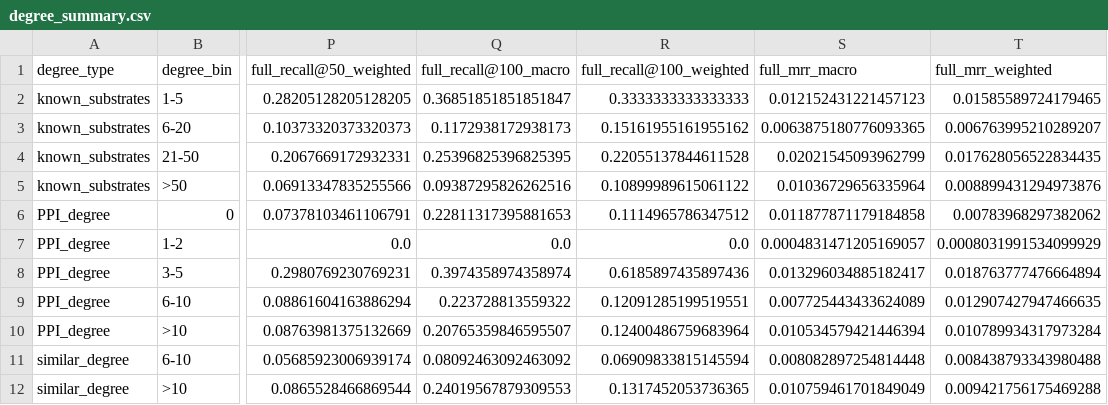
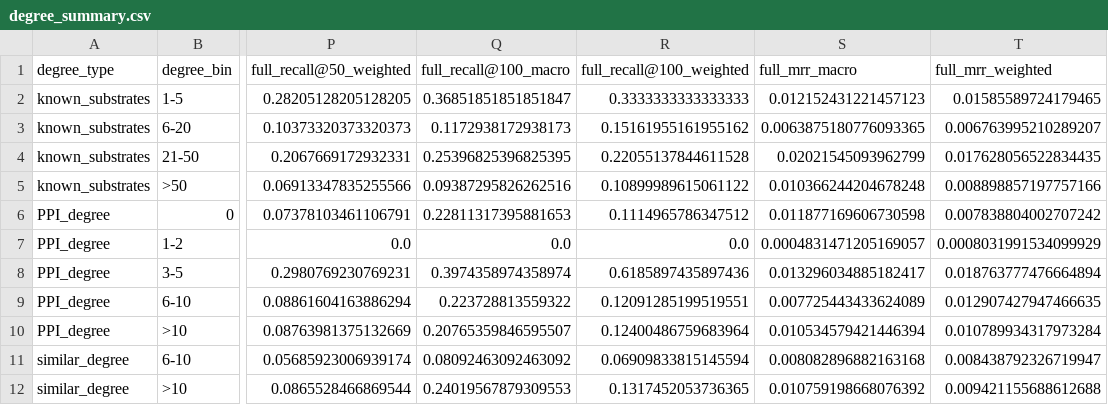
Before and after one commit to MichaelAng94/PhosphatePredict, a CSV file: analysis/per_kinase/degree_summary.csv, drawn as a sheet; only a part is shown, gaps mark what is left out; the diff names each change by its address in the sheet, - before the commit and + after, or states it on an @@ line.

```diff
--- a/analysis/per_kinase/degree_summary.csv
+++ b/analysis/per_kinase/degree_summary.csv
-S5 (full_mrr_macro): 0.01036729656335964
+S5 (full_mrr_macro): 0.010366244204678248
-T5 (full_mrr_weighted): 0.008899431294973876
+T5 (full_mrr_weighted): 0.008898857197757166
-S6 (full_mrr_macro): 0.011877871179184858
+S6 (full_mrr_macro): 0.011877169606730598
-T6 (full_mrr_weighted): 0.00783968297382062
+T6 (full_mrr_weighted): 0.007838804002707242
-S11 (full_mrr_macro): 0.008082897254814448
+S11 (full_mrr_macro): 0.008082896882163168
-T11 (full_mrr_weighted): 0.008438793343980488
+T11 (full_mrr_weighted): 0.008438792326719947
-S12 (full_mrr_macro): 0.010759461701849049
+S12 (full_mrr_macro): 0.010759198668076392
-T12 (full_mrr_weighted): 0.009421756175469288
+T12 (full_mrr_weighted): 0.009421155688612688
```
Also changed, not shown: analysis/per_kinase/family_summary.csv, analysis/per_kinase/per_kinase.csv, 1 other file.
